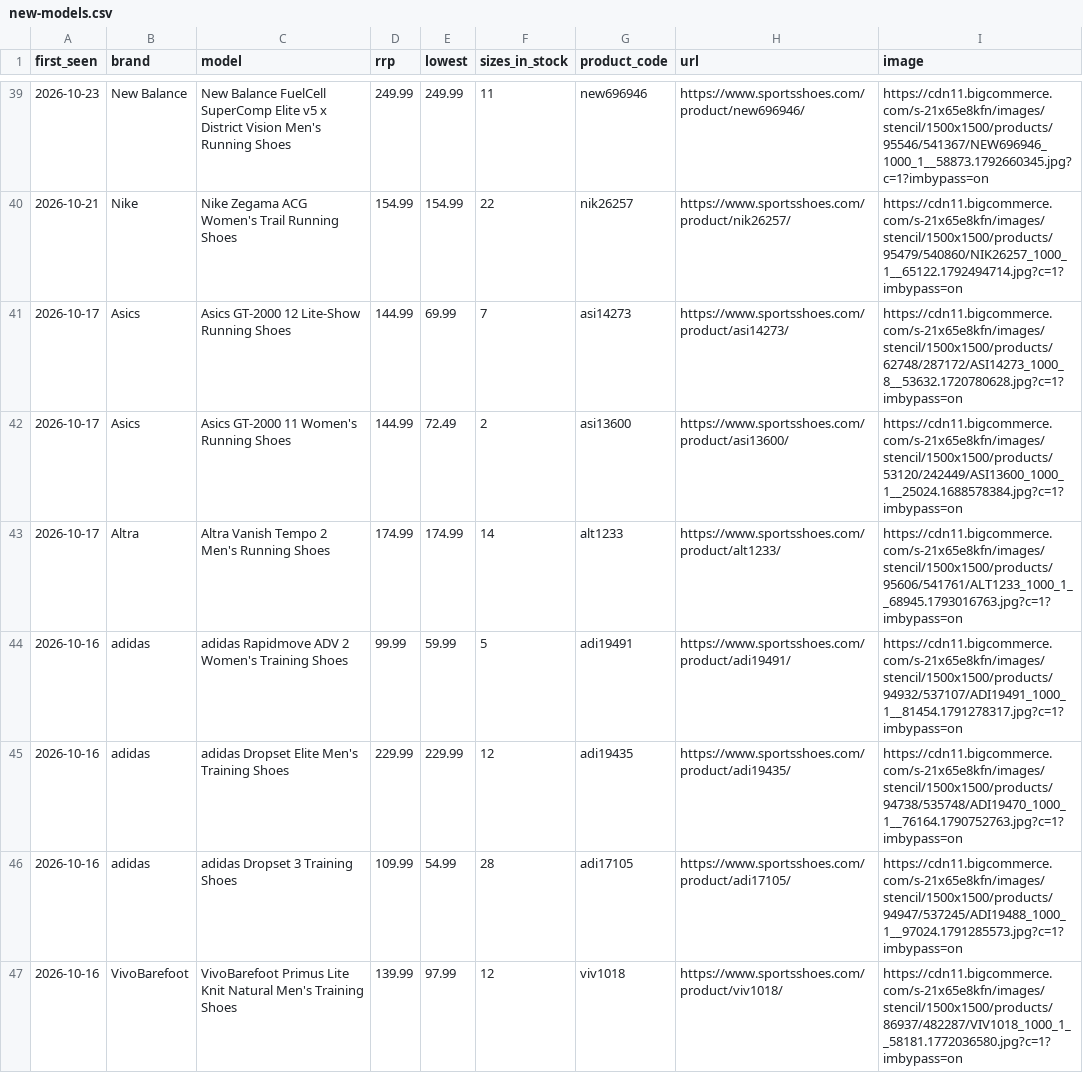
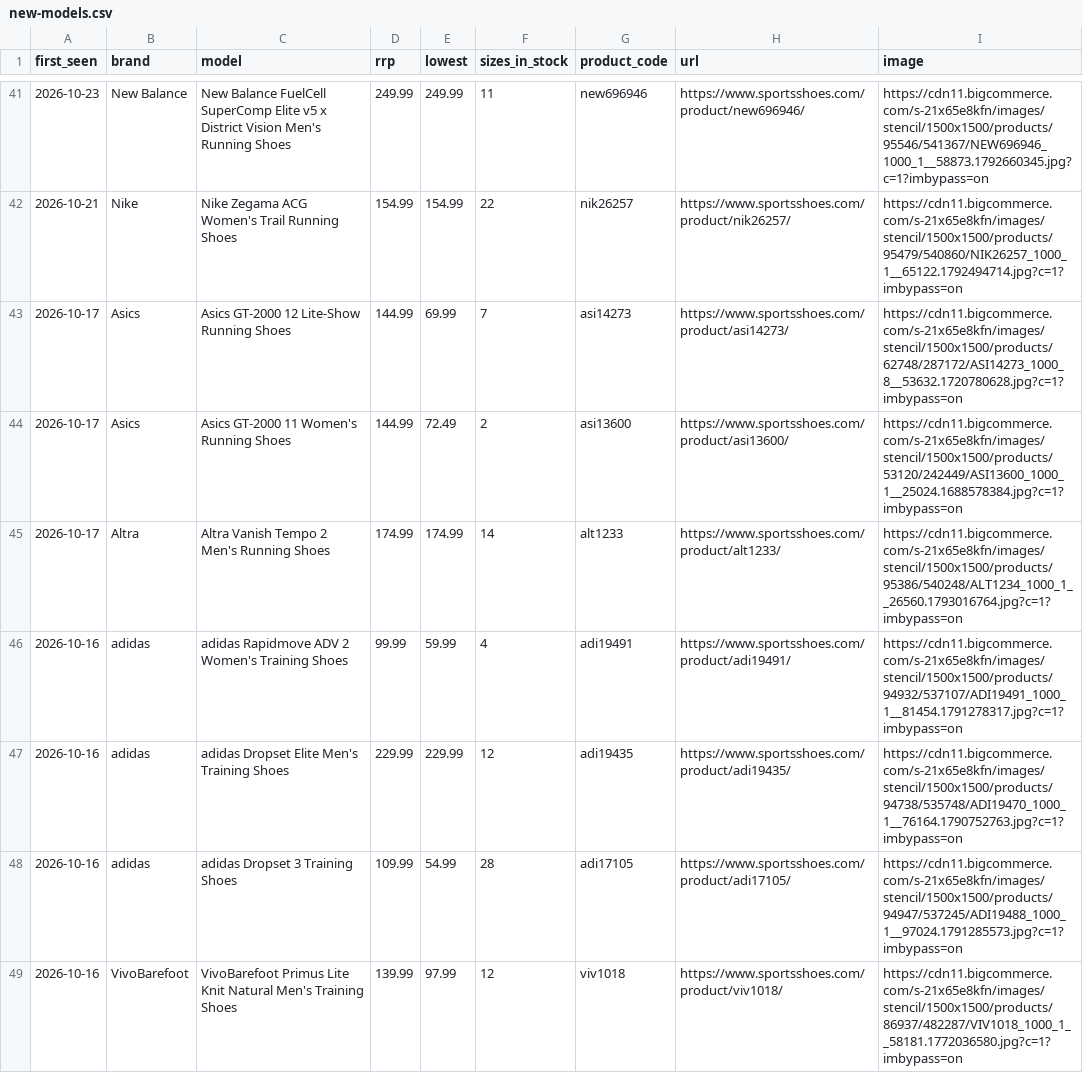
Before and after one commit to ecrawford-c28/shoe-finder, a CSV file: nmfr/public/new-models.csv, drawn as a sheet; only a part is shown, gaps mark what is left out; the diff covers the shown part only.

Commit message:
Refresh prices and stock from the SportsShoes feed

```diff
--- a/nmfr/public/new-models.csv
+++ b/nmfr/public/new-models.csv
@@ -42,4 +44,4 @@ first_seen,brand,model,rrp,lowest,sizes_in_stock,product_code,url,image
 2026-10-17,Asics,Asics GT-2000 11 Women's Running Shoes,144.99,72.49,2,asi13600,https://www.sportsshoes.com/product/asi13600/,https://cdn11.bigcommerce.com/s-21x65e8kfn/images/stencil/1500x1500/products/53120/242449/ASI13600_1000_1__25024.1688578384.jpg?c=1?imbypass=on
-2026-10-17,Altra,Altra Vanish Tempo 2 Men's Running Shoes,174.99,174.99,14,alt1233,https://www.sportsshoes.com/product/alt1233/,https://cdn11.bigcommerce.com/s-21x65e8kfn/images/stencil/1500x1500/products/95606/541761/ALT1233_1000_1__68945.1793016763.jpg?c=1?imbypass=on
-2026-10-16,adidas,adidas Rapidmove ADV 2 Women's Training Shoes,99.99,59.99,5,adi19491,https://www.sportsshoes.com/product/adi19491/,https://cdn11.bigcommerce.com/s-21x65e8kfn/images/stencil/1500x1500/products/94932/537107/ADI19491_1000_1__81454.1791278317.jpg?c=1?imbypass=on
+2026-10-17,Altra,Altra Vanish Tempo 2 Men's Running Shoes,174.99,174.99,14,alt1233,https://www.sportsshoes.com/product/alt1233/,https://cdn11.bigcommerce.com/s-21x65e8kfn/images/stencil/1500x1500/products/95386/540248/ALT1234_1000_1__26560.1793016764.jpg?c=1?imbypass=on
+2026-10-16,adidas,adidas Rapidmove ADV 2 Women's Training Shoes,99.99,59.99,4,adi19491,https://www.sportsshoes.com/product/adi19491/,https://cdn11.bigcommerce.com/s-21x65e8kfn/images/stencil/1500x1500/products/94932/537107/ADI19491_1000_1__81454.1791278317.jpg?c=1?imbypass=on
 2026-10-16,adidas,adidas Dropset Elite Men's Training Shoes,229.99,229.99,12,adi19435,https://www.sportsshoes.com/product/adi19435/,https://cdn11.bigcommerce.com/s-21x65e8kfn/images/stencil/1500x1500/products/94738/535748/ADI19470_1000_1__76164.1790752763.jpg?c=1?imbypass=on
```
Also changed, not shown: 2 added rows and 7 edited cells elsewhere in this file, nmfr/data/new-models-baseline.csv, 2 other files.
